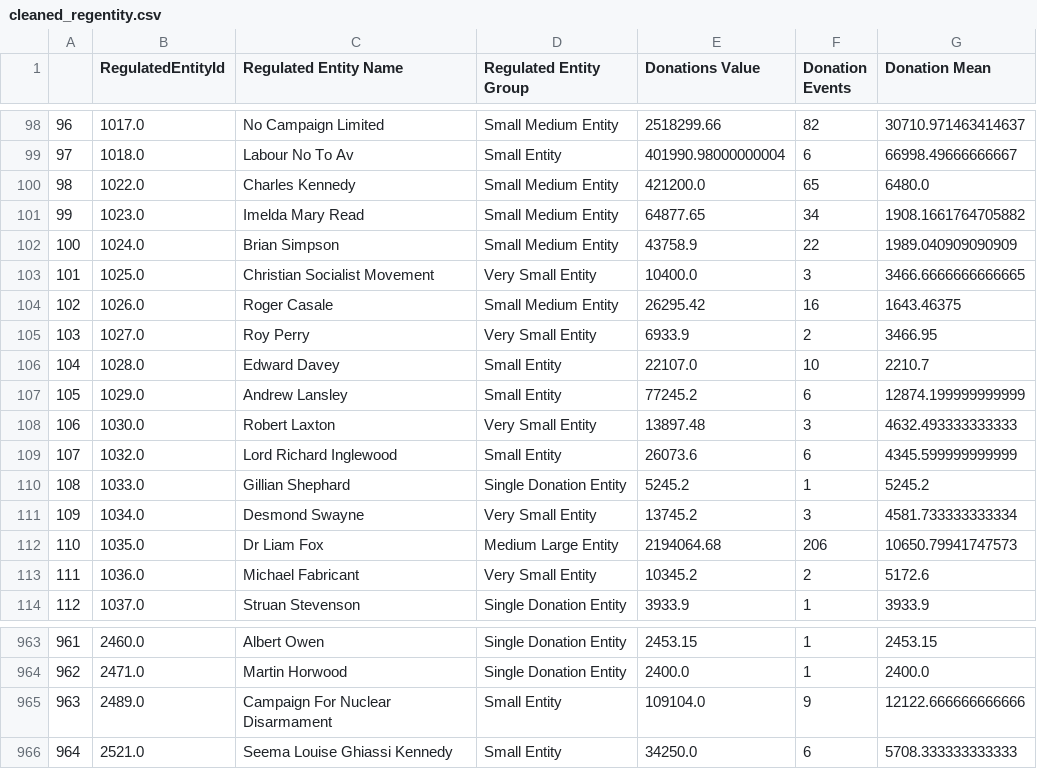
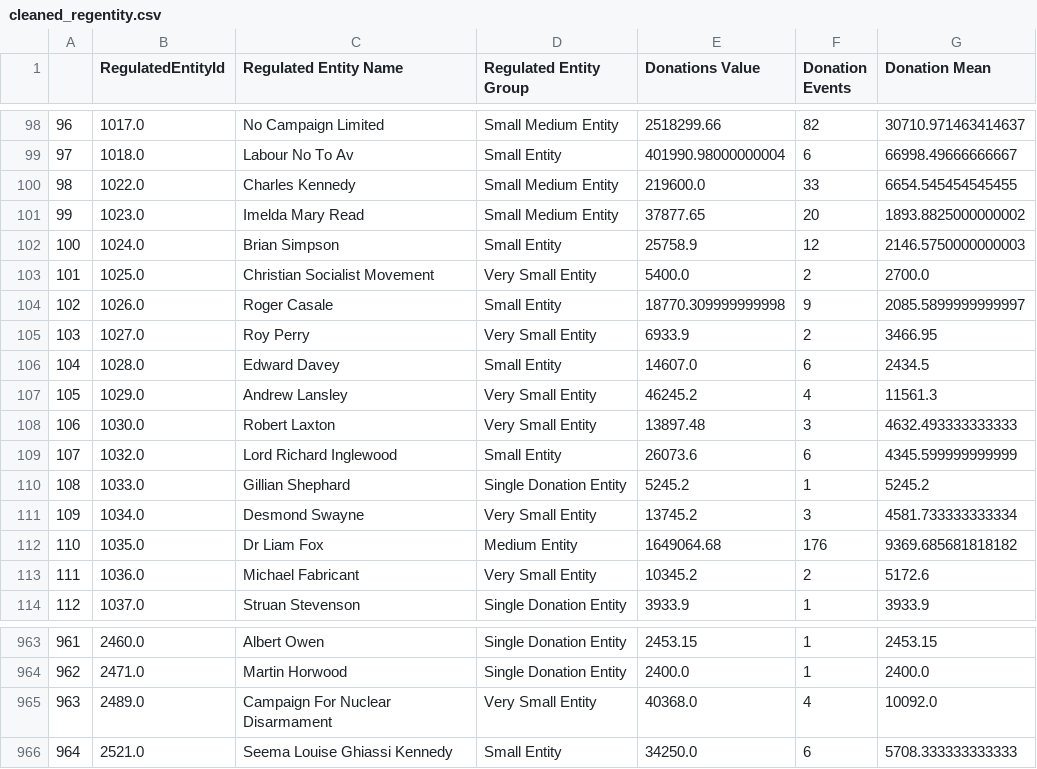
Before and after one commit to Golder-Development/dashboard_demo, a CSV file: output/cleaned_regentity.csv, drawn as a sheet; only a part is shown, gaps mark what is left out; the diff covers the shown part only.

```diff
--- a/output/cleaned_regentity.csv
+++ b/output/cleaned_regentity.csv
@@ -99,10 +99,10 @@
 97,1018.0,Labour No To Av,Small Entity,401990.98000000004,6,66998.49666666667
-98,1022.0,Charles Kennedy,Small Medium Entity,421200.0,65,6480.0
-99,1023.0,Imelda Mary Read,Small Medium Entity,64877.65,34,1908.1661764705882
-100,1024.0,Brian Simpson,Small Medium Entity,43758.9,22,1989.040909090909
-101,1025.0,Christian Socialist Movement,Very Small Entity,10400.0,3,3466.6666666666665
-102,1026.0,Roger Casale,Small Medium Entity,26295.42,16,1643.46375
+98,1022.0,Charles Kennedy,Small Medium Entity,219600.0,33,6654.545454545455
+99,1023.0,Imelda Mary Read,Small Medium Entity,37877.65,20,1893.8825000000002
+100,1024.0,Brian Simpson,Small Entity,25758.9,12,2146.5750000000003
+101,1025.0,Christian Socialist Movement,Very Small Entity,5400.0,2,2700.0
+102,1026.0,Roger Casale,Small Entity,18770.309999999998,9,2085.5899999999997
 103,1027.0,Roy Perry,Very Small Entity,6933.9,2,3466.95
-104,1028.0,Edward Davey,Small Entity,22107.0,10,2210.7
-105,1029.0,Andrew Lansley,Small Entity,77245.2,6,12874.199999999999
+104,1028.0,Edward Davey,Small Entity,14607.0,6,2434.5
+105,1029.0,Andrew Lansley,Very Small Entity,46245.2,4,11561.3
 106,1030.0,Robert Laxton,Very Small Entity,13897.48,3,4632.493333333333
@@ -111,3 +111,3 @@
 109,1034.0,Desmond Swayne,Very Small Entity,13745.2,3,4581.733333333334
-110,1035.0,Dr Liam Fox,Medium Large Entity,2194064.68,206,10650.79941747573
+110,1035.0,Dr Liam Fox,Medium Entity,1649064.68,176,9369.685681818182
 111,1036.0,Michael Fabricant,Very Small Entity,10345.2,2,5172.6
@@ -964,3 +964,3 @@
 962,2471.0,Martin Horwood,Single Donation Entity,2400.0,1,2400.0
-963,2489.0,Campaign For Nuclear Disarmament,Small Entity,109104.0,9,12122.666666666666
+963,2489.0,Campaign For Nuclear Disarmament,Very Small Entity,40368.0,4,10092.0
 964,2521.0,Seema Louise Ghiassi Kennedy,Small Entity,34250.0,6,5708.333333333333
```
Also changed, not shown: 47 edited cells elsewhere in this file, output/party_summary.csv, reference_files/PoliticalEntityDeDuped.csv, 14 other files.
